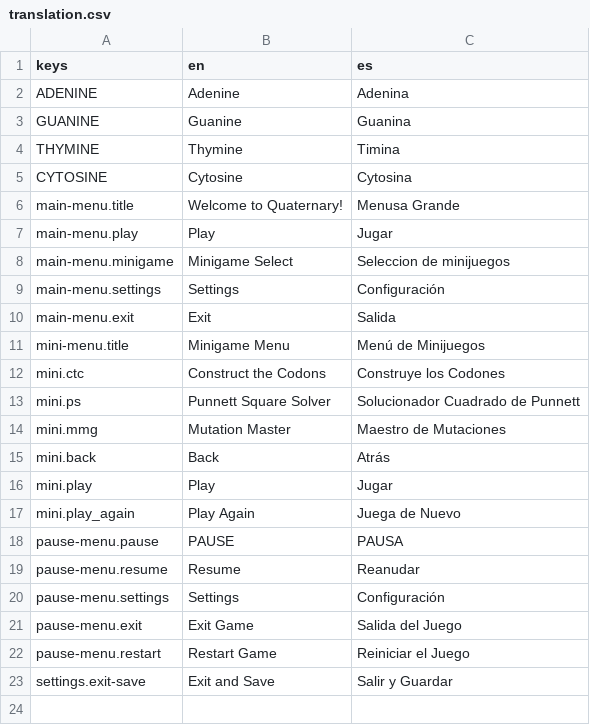
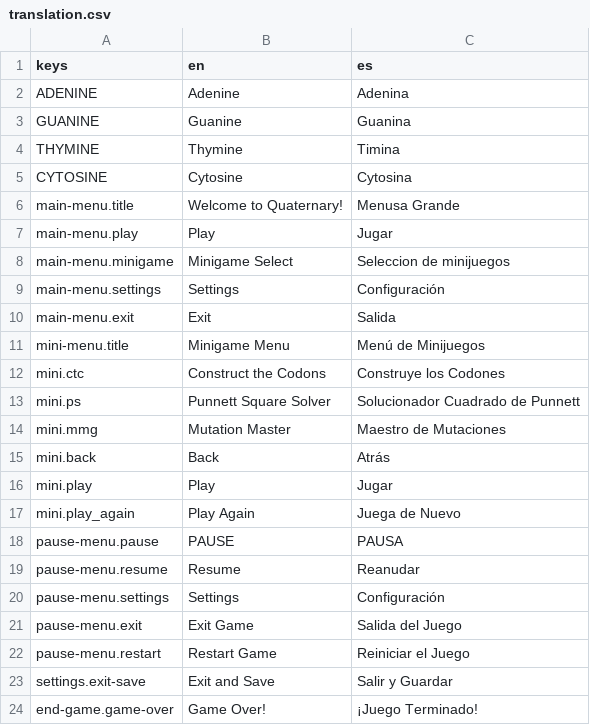
Before and after one commit to Quaternary-Game/quaternary, a CSV file: src/features/translation/translation.csv, drawn as a sheet; the diff names each change by its address in the sheet, - before the commit and + after, or states it on an @@ line.

Commit message:
add game over screen to main game UI

```diff
--- a/src/features/translation/translation.csv
+++ b/src/features/translation/translation.csv
+row 24: end-game.game-over | Game Over! | ¡Juego Terminado!
```
Also changed, not shown: 4 other files.
